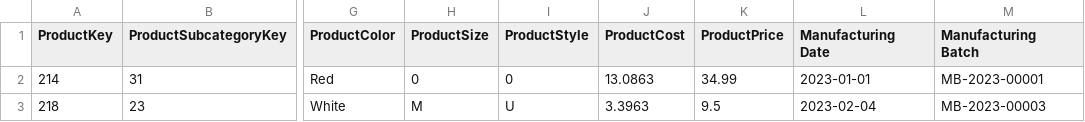
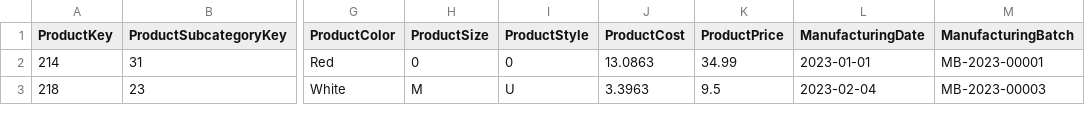
Before and after one commit to Ansari286/Fabric, a CSV file: AdventureWorks_Products.csv, drawn as a sheet; only a part is shown, gaps mark what is left out; the diff names each change by its address in the sheet, - before the commit and + after, or states it on an @@ line.

Commit message:
Update AdventureWorks_Products.csv

```diff
--- a/AdventureWorks_Products.csv
+++ b/AdventureWorks_Products.csv
-L1: Manufacturing Date
+L1: ManufacturingDate
-M1: Manufacturing Batch
+M1: ManufacturingBatch
```
